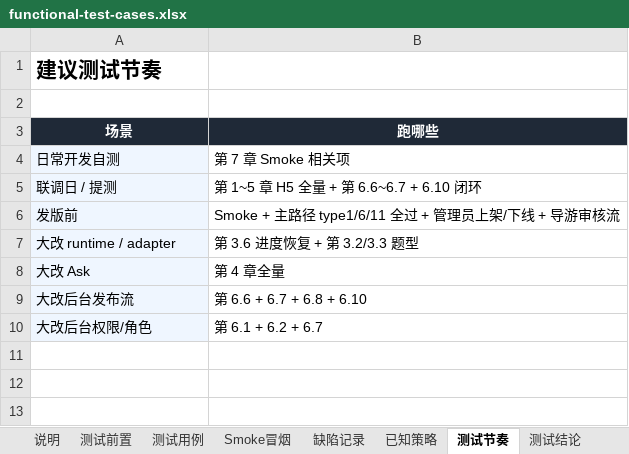
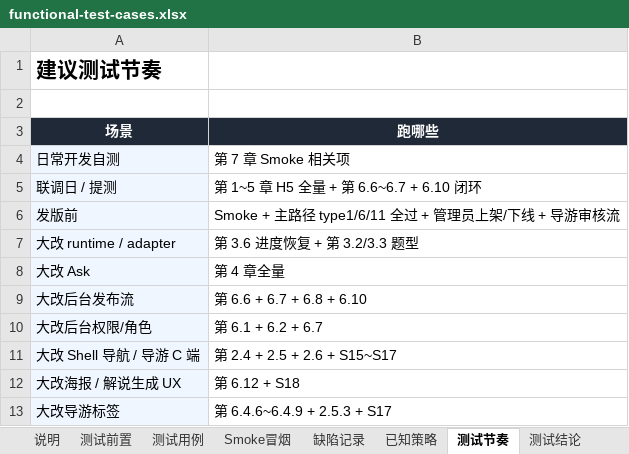
Before and after one commit to big-orange-juice/path-seeker-ui, an Excel workbook: docs/functional-test-cases.xlsx, sheet 测试节奏, drawn as a sheet; values as stored, in another font and other column widths than the file's, no borders; the diff names each change by its address in the sheet, - before the commit and + after, or states it on an @@ line.

```diff
--- a/docs/functional-test-cases.xlsx (sheet 测试节奏)
+++ b/docs/functional-test-cases.xlsx (sheet 测试节奏)
+row 11: 大改 Shell 导航 / 导游 C 端 | 第 2.4 + 2.5 + 2.6 + S15~S17
+row 12: 大改海报 / 解说生成 UX | 第 6.12 + S18
+row 13: 大改导游标签 | 第 6.4.6~6.4.9 + 2.5.3 + S17
```
Also changed, not shown: sheet 测试用例, sheet Smoke冒烟, sheet 缺陷记录, sheet 测试结论, sheet 测试前置, hidden cells, 27 other files.
